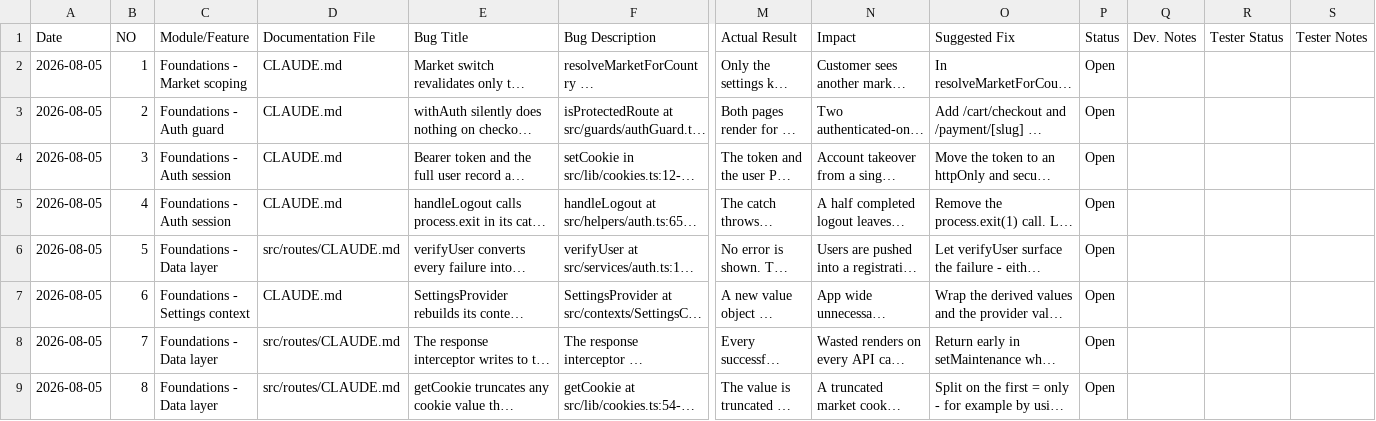
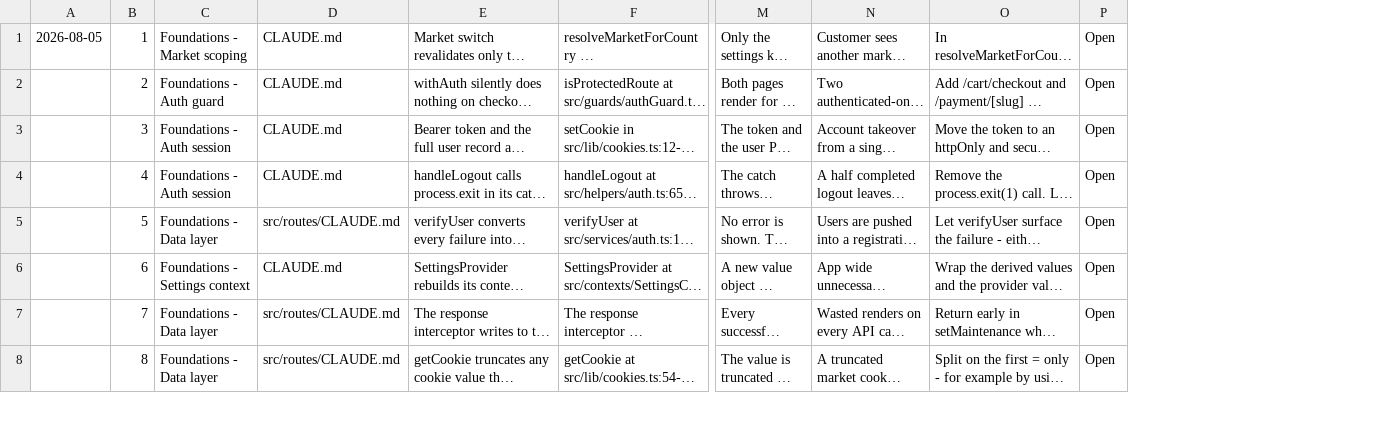
Before and after one commit to Infinitietechnologies/hypercommerce-customer-web, a CSV file: QA/code_review_append.csv, drawn as a sheet; only a part is shown, gaps mark what is left out; long unchanged cells end in …; removed rows and columns are numbered as before the commit, all else as after; rows hold the shown columns only; the diff names each change by its address in the sheet, - before the commit and + after, or states it on an @@ line.

```diff
--- a/QA/code_review_append.csv
+++ b/QA/code_review_append.csv
-column A, rows 2-9: all 2026-08-05
+column A, row 1: 2026-08-05
-column Q, empty
-column R, empty
-column S, empty
-row 1: Date | NO | Module/Feature | Documentation File | Bug Title | Bug Description | Actual Result | Impact | Suggested Fix | Status | Dev. Notes | Tester Status | Tester Notes
```
Also changed, not shown: QA/code_review.csv, 1 other file.
